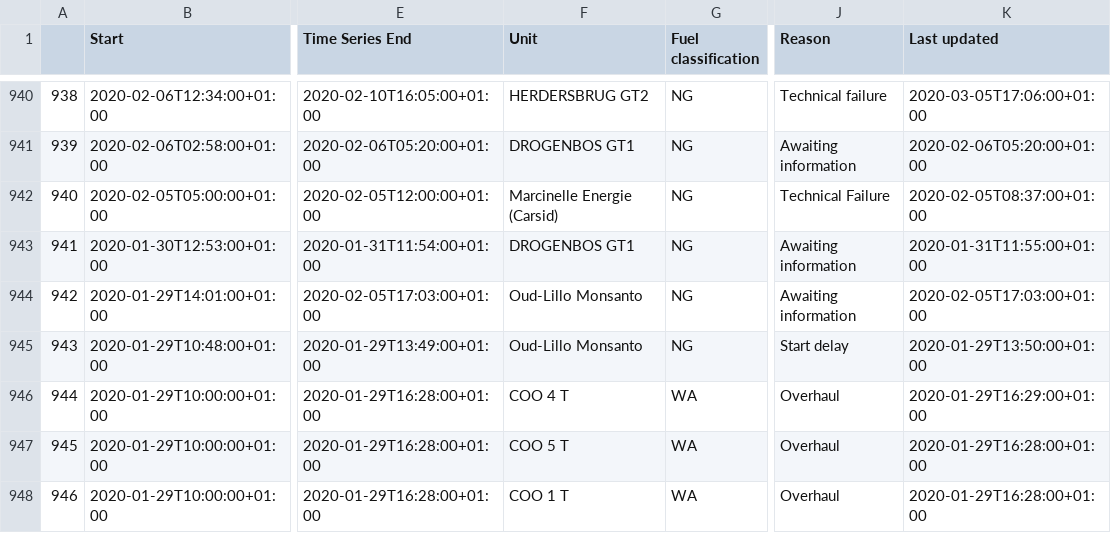
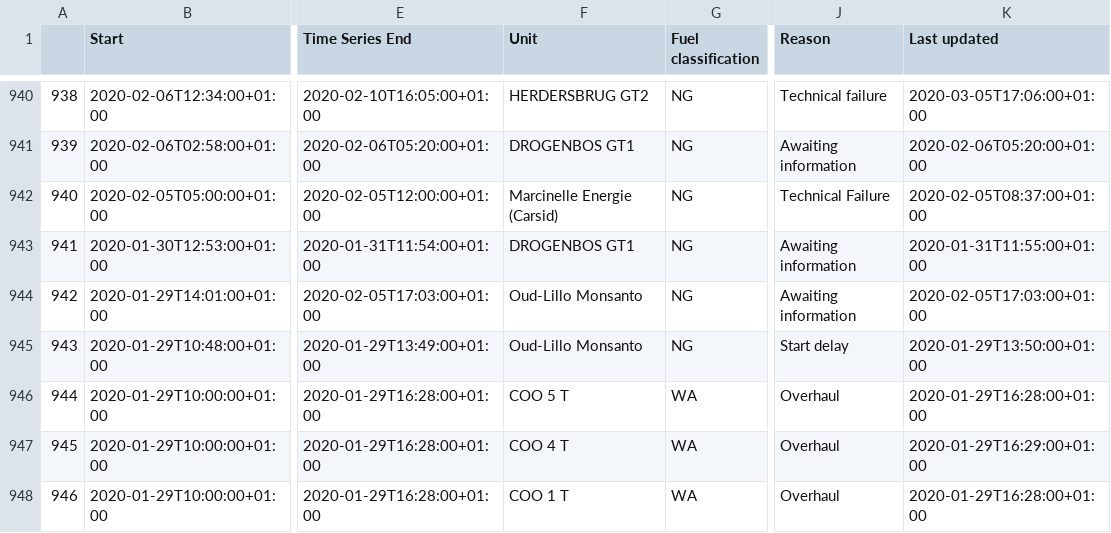
Before and after one commit to journinho/elia-opendata, a CSV file: Unplanned_unavailibilities.csv, drawn as a sheet; only a part is shown, gaps mark what is left out; the diff covers the shown part only; the diff names each change by its address in the sheet, - before the commit and + after, or states it on an @@ line.

```diff
--- a/Unplanned_unavailibilities.csv
+++ b/Unplanned_unavailibilities.csv
-F946 (Unit): COO 4 T
+F946 (Unit): COO 5 T
-K946 (Last updated): 2020-01-29T16:29:00+01:00
+K946 (Last updated): 2020-01-29T16:28:00+01:00
-F947 (Unit): COO 5 T
+F947 (Unit): COO 4 T
-K947 (Last updated): 2020-01-29T16:28:00+01:00
+K947 (Last updated): 2020-01-29T16:29:00+01:00
```
Also changed, not shown: 132 edited cells elsewhere in this file.
